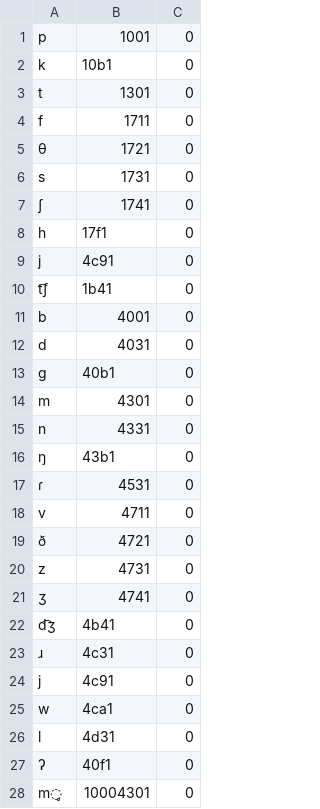
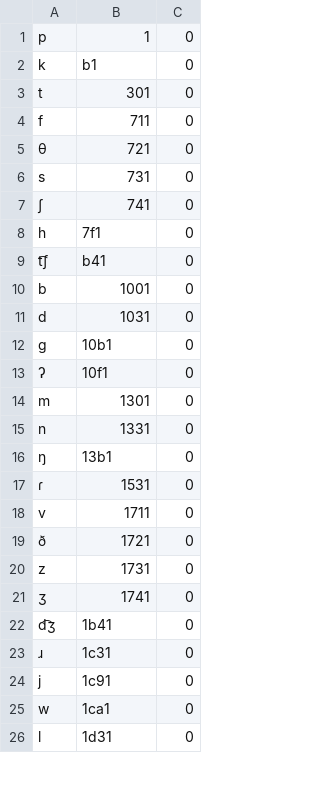
Before and after one commit to jhnle/custom-lang, a CSV file: langs/preset00/phonemes.csv, drawn as a sheet; only a part is shown; the diff covers the shown part only.

```diff
--- a/langs/preset00/phonemes.csv
+++ b/langs/preset00/phonemes.csv
@@ -1,28 +1,26 @@
-p,1001,0
-k,10b1,0
-t,1301,0
-f,1711,0
-θ,1721,0
-s,1731,0
-ʃ,1741,0
-h,17f1,0
-j,4c91,0
-t͡ʃ,1b41,0
-b,4001,0
-d,4031,0
-g,40b1,0
-m,4301,0
-n,4331,0
-ŋ,43b1,0
-ɾ,4531,0
-v,4711,0
-ð,4721,0
-z,4731,0
-ʒ,4741,0
-d͡ʒ,4b41,0
-ɹ,4c31,0
-j,4c91,0
-w,4ca1,0
-l,4d31,0
-ʔ,40f1,0
-m̥,10004301,0
+p,1,0
+k,b1,0
+t,301,0
+f,711,0
+θ,721,0
+s,731,0
+ʃ,741,0
+h,7f1,0
+t͡ʃ,b41,0
+b,1001,0
+d,1031,0
+g,10b1,0
+ʔ,10f1,0
+m,1301,0
+n,1331,0
+ŋ,13b1,0
+ɾ,1531,0
+v,1711,0
+ð,1721,0
+z,1731,0
+ʒ,1741,0
+d͡ʒ,1b41,0
+ɹ,1c31,0
+j,1c91,0
+w,1ca1,0
+l,1d31,0
```
Also changed, not shown: 3 added rows, 1 removed row and 15 edited cells elsewhere in this file, langs/preset01/phonemes.csv, 8 other files.
